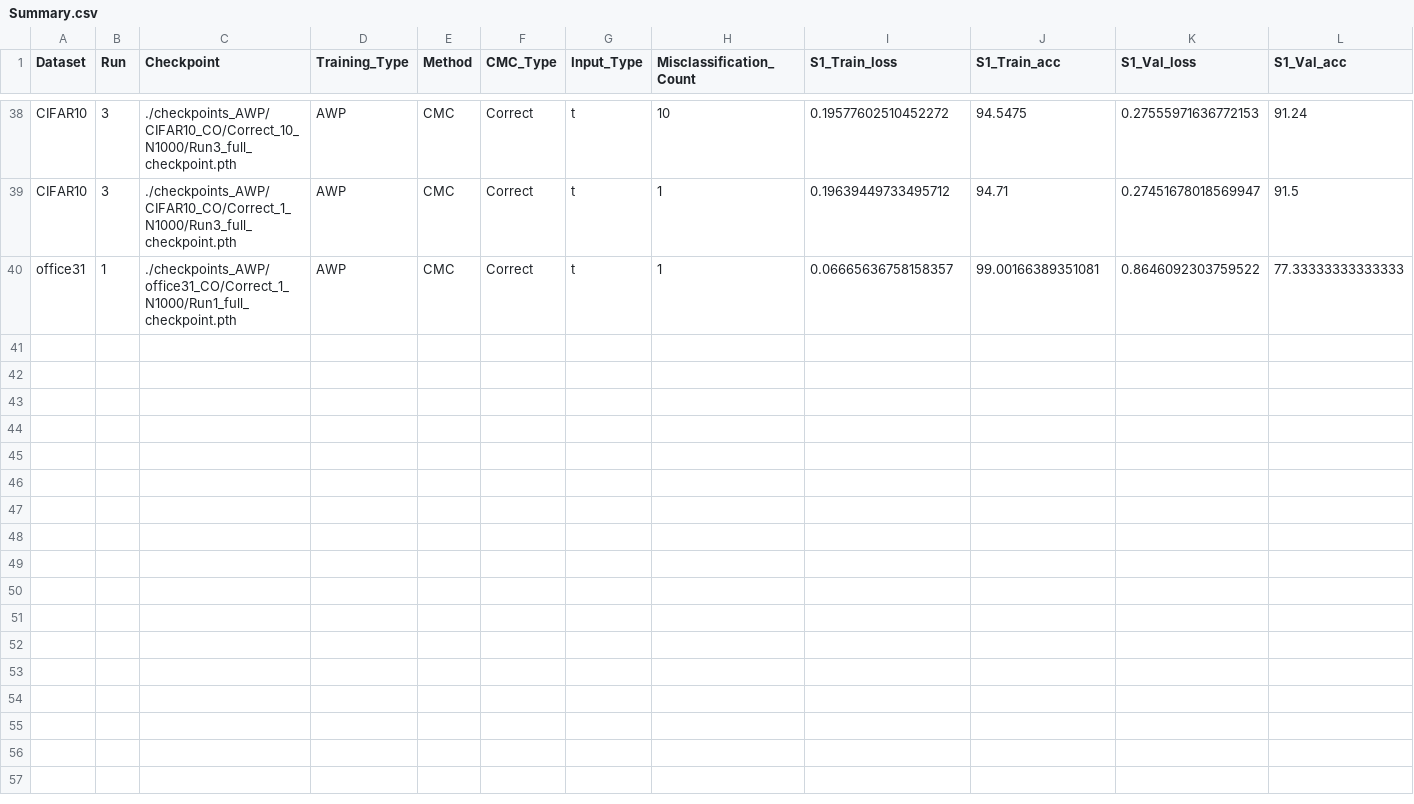
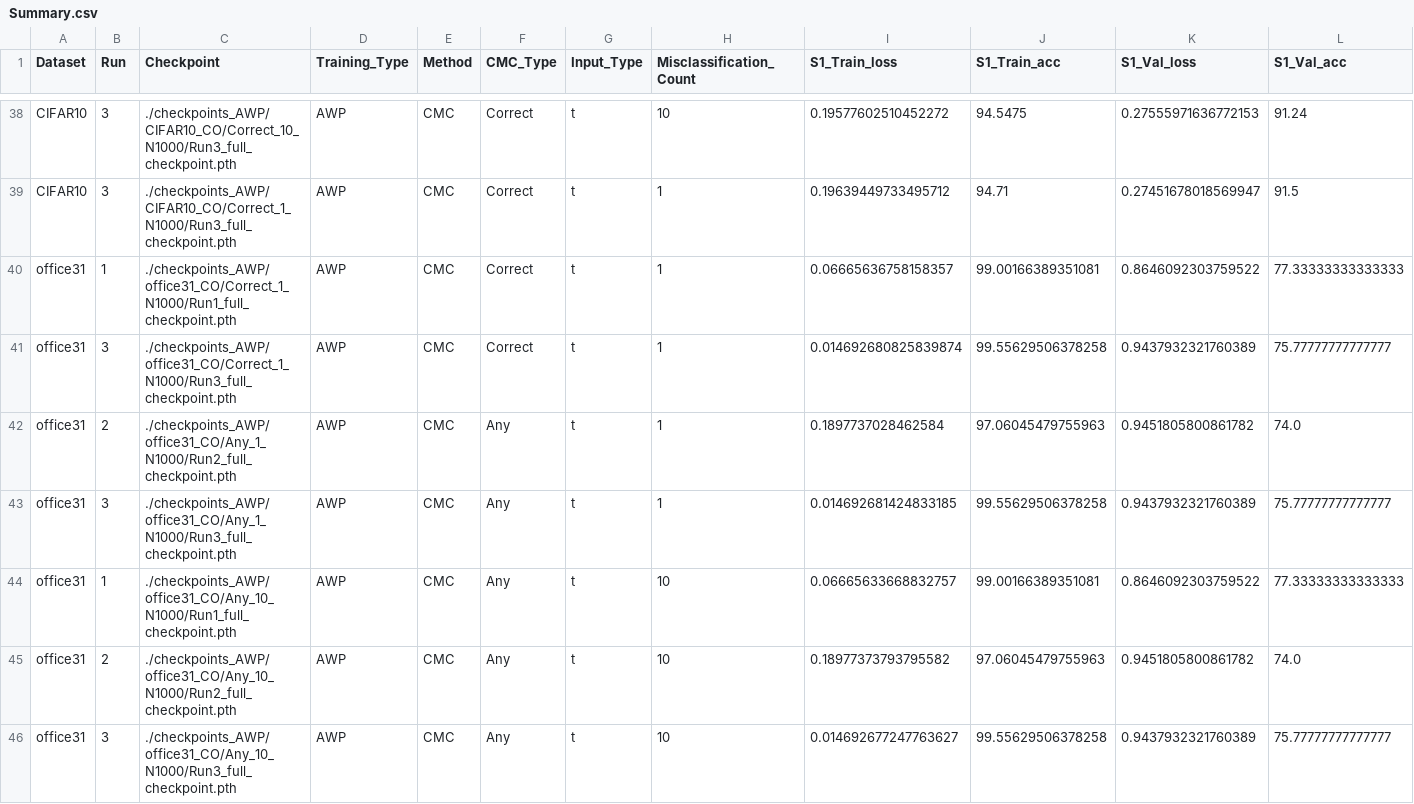
Before and after one commit to MuyeedAhmed/NN_Verification, a CSV file: BaselineOthers/Stats/Summary.csv, drawn as a sheet; only a part is shown, gaps mark what is left out; rows hold the shown columns only; the diff names each change by its address in the sheet, - before the commit and + after, or states it on an @@ line.

Commit message:
Update stats with office(-1) and cifer

```diff
--- a/BaselineOthers/Stats/Summary.csv
+++ b/BaselineOthers/Stats/Summary.csv
+row 41: office31 | 3 | ./checkpoints_AWP/office31_CO/Correct_1_N1000/Run3_full_checkpoint.pth | AWP | CMC | Correct | t | 1 | 0.014692680825839874 | 99.55629506378258 | 0.9437932321760389 | 75.77777777777777
+row 42: office31 | 2 | ./checkpoints_AWP/office31_CO/Any_1_N1000/Run2_full_checkpoint.pth | AWP | CMC | Any | t | 1 | 0.1897737028462584 | 97.06045479755963 | 0.9451805800861782 | 74.0
+row 43: office31 | 3 | ./checkpoints_AWP/office31_CO/Any_1_N1000/Run3_full_checkpoint.pth | AWP | CMC | Any | t | 1 | 0.014692681424833185 | 99.55629506378258 | 0.9437932321760389 | 75.77777777777777
+row 44: office31 | 1 | ./checkpoints_AWP/office31_CO/Any_10_N1000/Run1_full_checkpoint.pth | AWP | CMC | Any | t | 10 | 0.06665633668832757 | 99.00166389351081 | 0.8646092303759522 | 77.33333333333333
+row 45: office31 | 2 | ./checkpoints_AWP/office31_CO/Any_10_N1000/Run2_full_checkpoint.pth | AWP | CMC | Any | t | 10 | 0.18977373793795582 | 97.06045479755963 | 0.9451805800861782 | 74.0
+row 46: office31 | 3 | ./checkpoints_AWP/office31_CO/Any_10_N1000/Run3_full_checkpoint.pth | AWP | CMC | Any | t | 10 | 0.014692677247763627 | 99.55629506378258 | 0.9437932321760389 | 75.77777777777777
```
Also changed, not shown: BaselineOthers/Stats/MILP_log.csv, BaselineOthers/Stats/Summary_S.csv, 3 other files.
